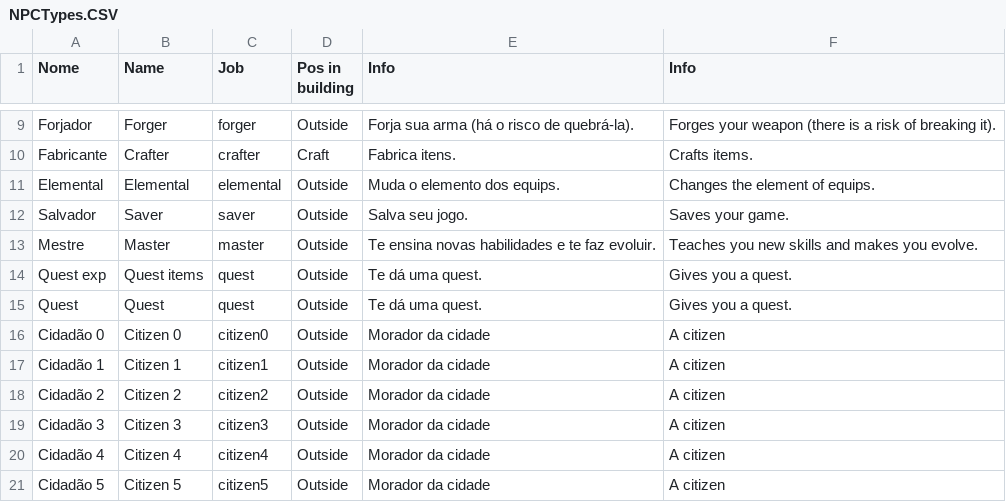
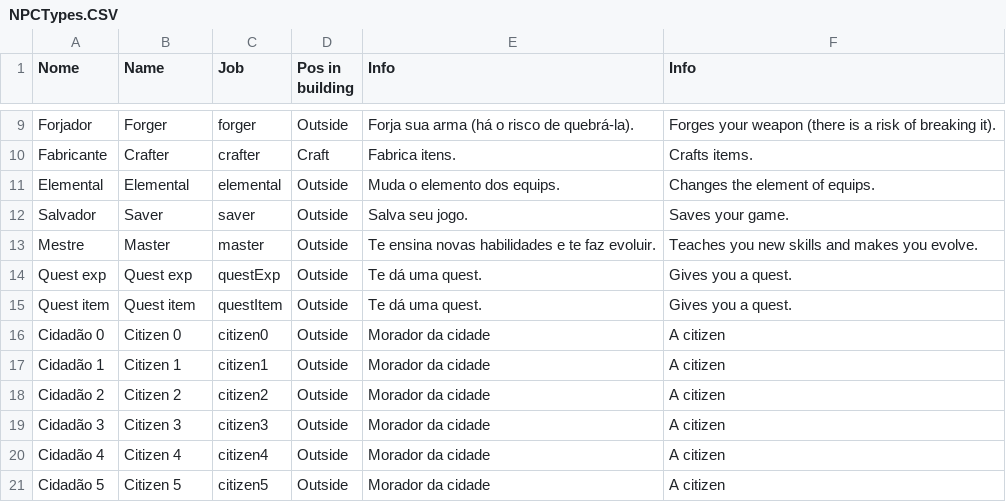
Before and after one commit to Salevieno/Jogo-da-aventura, a CSV file: csv/NPCTypes.CSV, drawn as a sheet; only a part is shown, gaps mark what is left out.

```diff
--- a/csv/NPCTypes.CSV
+++ b/csv/NPCTypes.CSV
@@ -13,4 +13,4 @@ Salvador,Saver,saver,Outside,Salva seu jogo.,Saves your game.
 Mestre,Master,master,Outside,Te ensina novas habilidades e te faz evoluir.,Teaches you new skills and makes you evolve.
-Quest exp,Quest items,quest,Outside,Te dá uma quest.,Gives you a quest.
-Quest,Quest,quest,Outside,Te dá uma quest.,Gives you a quest.
+Quest exp,Quest exp,questExp,Outside,Te dá uma quest.,Gives you a quest.
+Quest item,Quest item,questItem,Outside,Te dá uma quest.,Gives you a quest.
 Cidadão 0,Citizen 0,citizen0,Outside,Morador da cidade,A citizen
```
Also changed, not shown: 21 other files.
